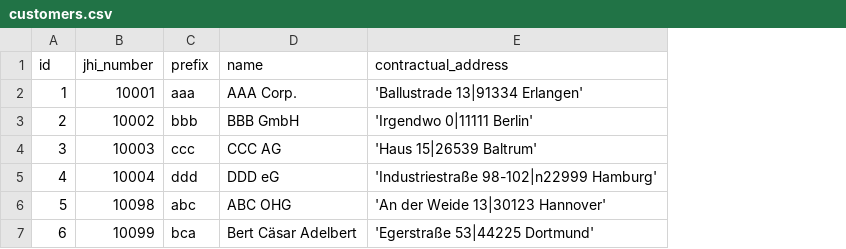
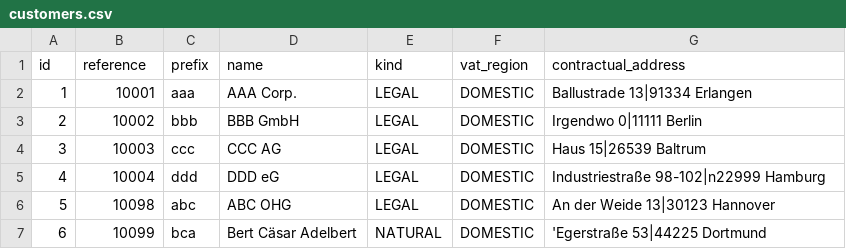
Before and after one commit to mhoennig/hs.hsadmin.ng, a CSV file: src/main/resources/config/liquibase/sample-data/customers.csv, drawn as a sheet; addresses are those after the commit; the diff names each change by its address in the sheet, - before the commit and + after, or states it on an @@ line.

Commit message:
Sample data for customers.

```diff
--- a/src/main/resources/config/liquibase/sample-data/customers.csv
+++ b/src/main/resources/config/liquibase/sample-data/customers.csv
+column E (kind), rows 2-7: LEGAL | LEGAL | LEGAL | LEGAL | LEGAL | NATURAL
+column F (vat_region), rows 2-7: all DOMESTIC
-B1: jhi_number
+B1: reference
-G2 (contractual_address): 'Ballustrade 13|91334 Erlangen'
+G2 (contractual_address): Ballustrade 13|91334 Erlangen
-G3 (contractual_address): 'Irgendwo 0|11111 Berlin'
+G3 (contractual_address): Irgendwo 0|11111 Berlin
-G4 (contractual_address): 'Haus 15|26539 Baltrum'
+G4 (contractual_address): Haus 15|26539 Baltrum
-G5 (contractual_address): 'Industriestraße 98-102|n22999 Hamburg'
+G5 (contractual_address): Industriestraße 98-102|n22999 Hamburg
-G6 (contractual_address): 'An der Weide 13|30123 Hannover'
+G6 (contractual_address): An der Weide 13|30123 Hannover
-G7 (contractual_address): 'Egerstraße 53|44225 Dortmund'
+G7 (contractual_address): 'Egerstraße 53|44225 Dortmund
```
Also changed, not shown: 2 other files.
